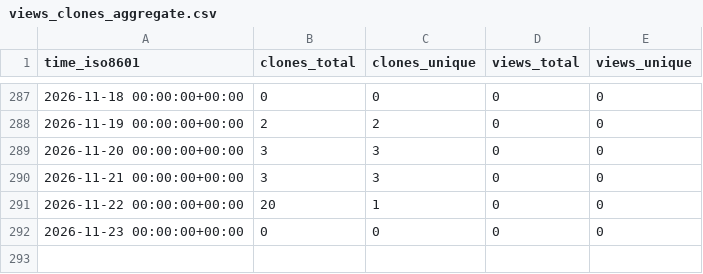
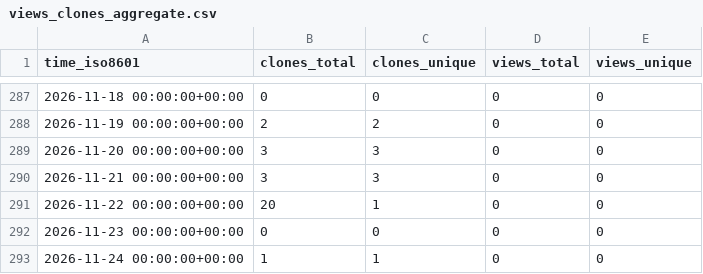
Before and after one commit to jodithea/All_repos_traffic_log, a CSV file: jodithea/Polygenic_scores_association_with_Cerebral_Palsy/ghrs-data/views_clones_aggregate.csv, drawn as a sheet; only a part is shown, gaps mark what is left out; the diff names each change by its address in the sheet, - before the commit and + after, or states it on an @@ line.

```diff
--- a/jodithea/Polygenic_scores_association_with_Cerebral_Palsy/ghrs-data/views_clones_aggregate.csv
+++ b/jodithea/Polygenic_scores_association_with_Cerebral_Palsy/ghrs-data/views_clones_aggregate.csv
+row 293: 2026-11-24 00:00:00+00:00 | 1 | 1 | 0 | 0
```
Also changed, not shown: 1 other file.
